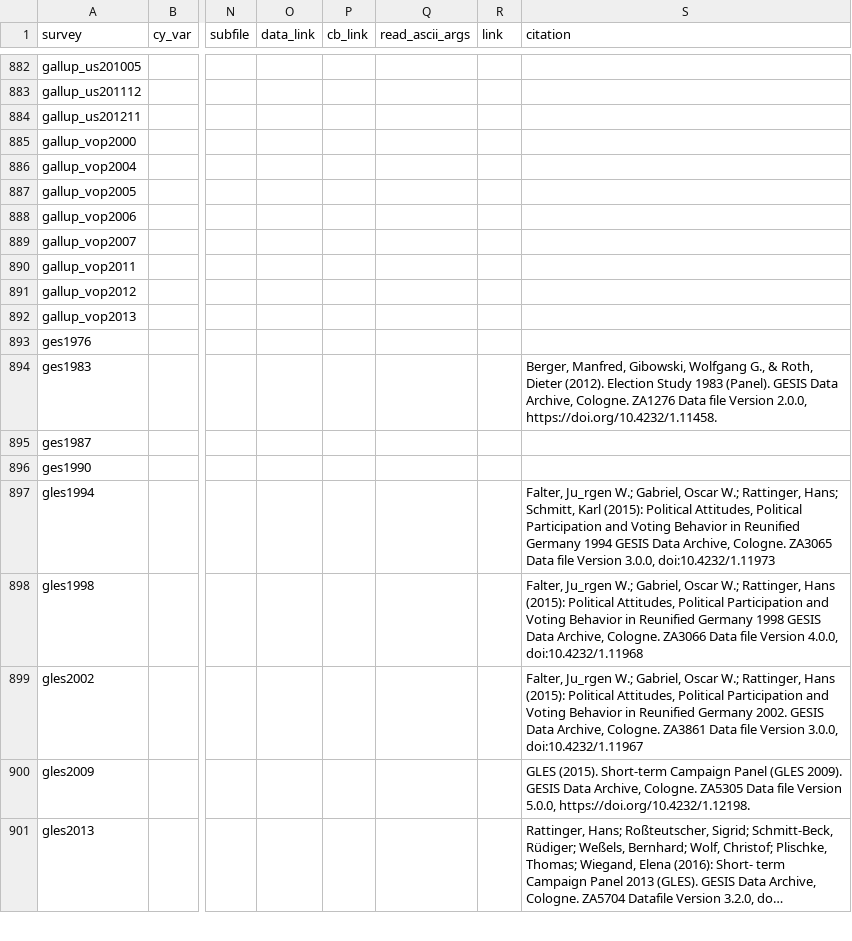
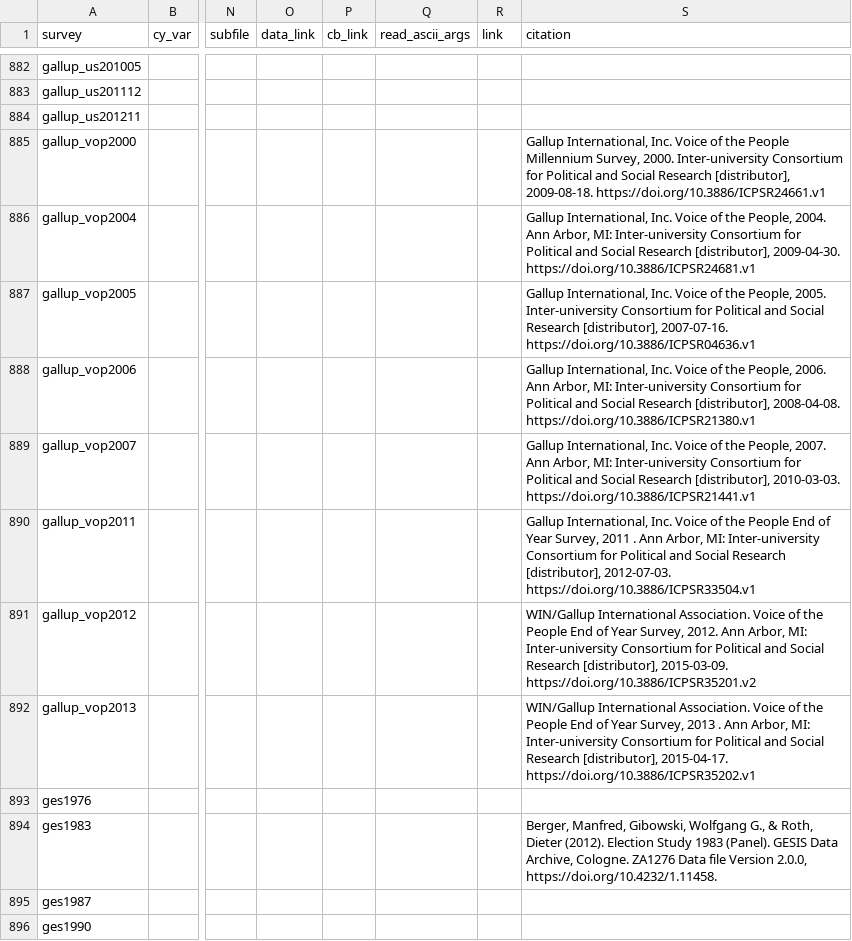
Before and after one commit to fsolt/DCPOtools, a CSV file: data/surveys_data.csv, drawn as a sheet; only a part is shown, gaps mark what is left out; the shorter side is filled out with more unchanged rows; long unchanged cells end in …; the diff names each change by its address in the sheet, - before the commit and + after, or states it on an @@ line.

Commit message:
add gallup_vop citations

```diff
--- a/data/surveys_data.csv
+++ b/data/surveys_data.csv
-S885 (citation): (empty)
+S885 (citation): Gallup International, Inc. Voice of the People Millennium Survey, 2000. Inter-university Consortium for Political and Social Research [distributor], 2009-08-18. https://doi.org/10.3886/ICPSR24661.v1
-S886 (citation): (empty)
+S886 (citation): Gallup International, Inc. Voice of the People, 2004. Ann Arbor, MI: Inter-university Consortium for Political and Social Research [distributor], 2009-04-30. https://doi.org/10.3886/ICPSR24681.v1
-S887 (citation): (empty)
+S887 (citation): Gallup International, Inc. Voice of the People, 2005. Inter-university Consortium for Political and Social Research [distributor], 2007-07-16. https://doi.org/10.3886/ICPSR04636.v1
-S888 (citation): (empty)
+S888 (citation): Gallup International, Inc. Voice of the People, 2006. Ann Arbor, MI: Inter-university Consortium for Political and Social Research [distributor], 2008-04-08. https://doi.org/10.3886/ICPSR21380.v1
-S889 (citation): (empty)
+S889 (citation): Gallup International, Inc. Voice of the People, 2007. Ann Arbor, MI: Inter-university Consortium for Political and Social Research [distributor], 2010-03-03. https://doi.org/10.3886/ICPSR21441.v1
-S890 (citation): (empty)
+S890 (citation): Gallup International, Inc. Voice of the People End of Year Survey, 2011 . Ann Arbor, MI: Inter-university Consortium for Political and Social Research [distributor], 2012-07-03. https://doi.org/10.3886/ICPSR33504.v1
-S891 (citation): (empty)
+S891 (citation): WIN/Gallup International Association. Voice of the People End of Year Survey, 2012. Ann Arbor, MI: Inter-university Consortium for Political and Social Research [distributor], 2015-03-09. https://doi.org/10.3886/ICPSR35201.v2
-S892 (citation): (empty)
+S892 (citation): WIN/Gallup International Association. Voice of the People End of Year Survey, 2013 . Ann Arbor, MI: Inter-university Consortium for Political and Social Research [distributor], 2015-04-17. https://doi.org/10.3886/ICPSR35202.v1
```
